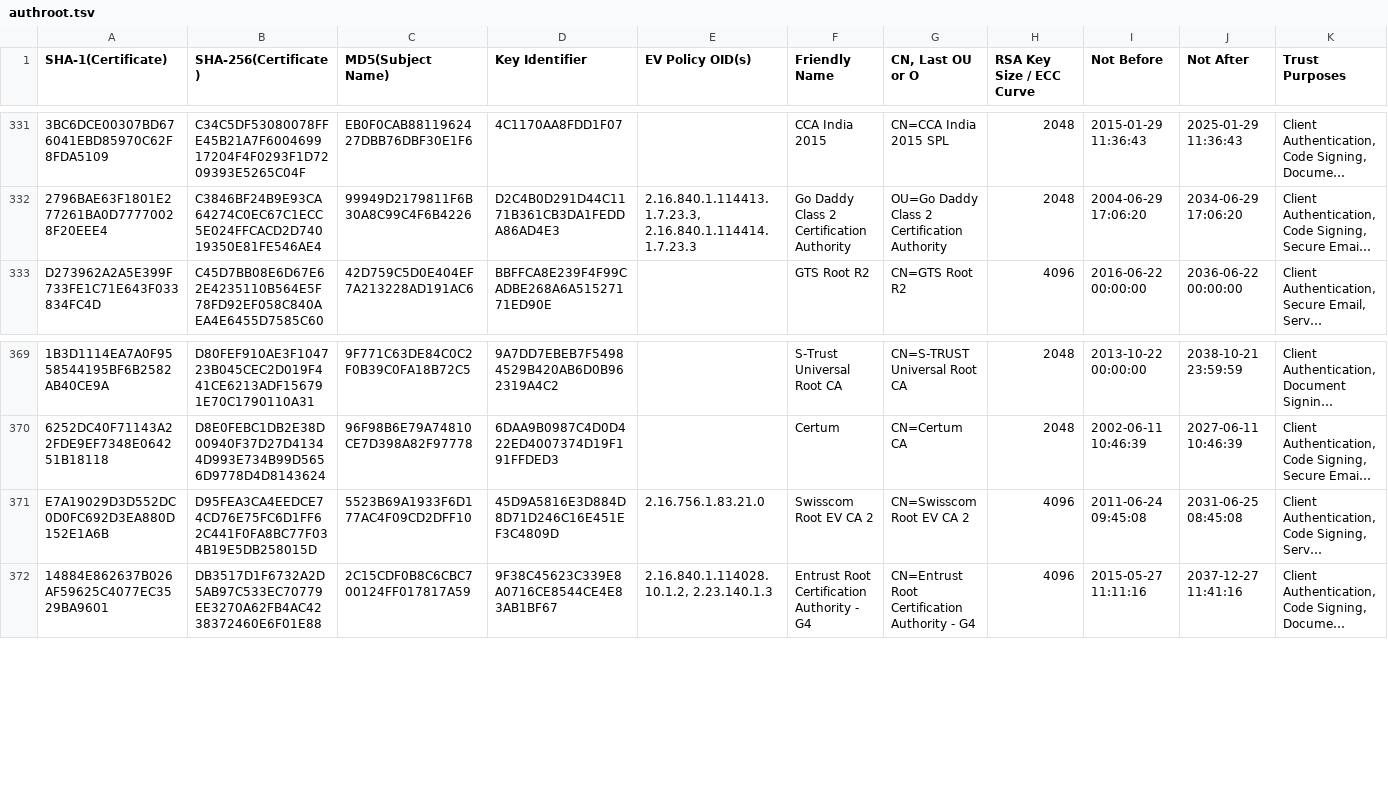
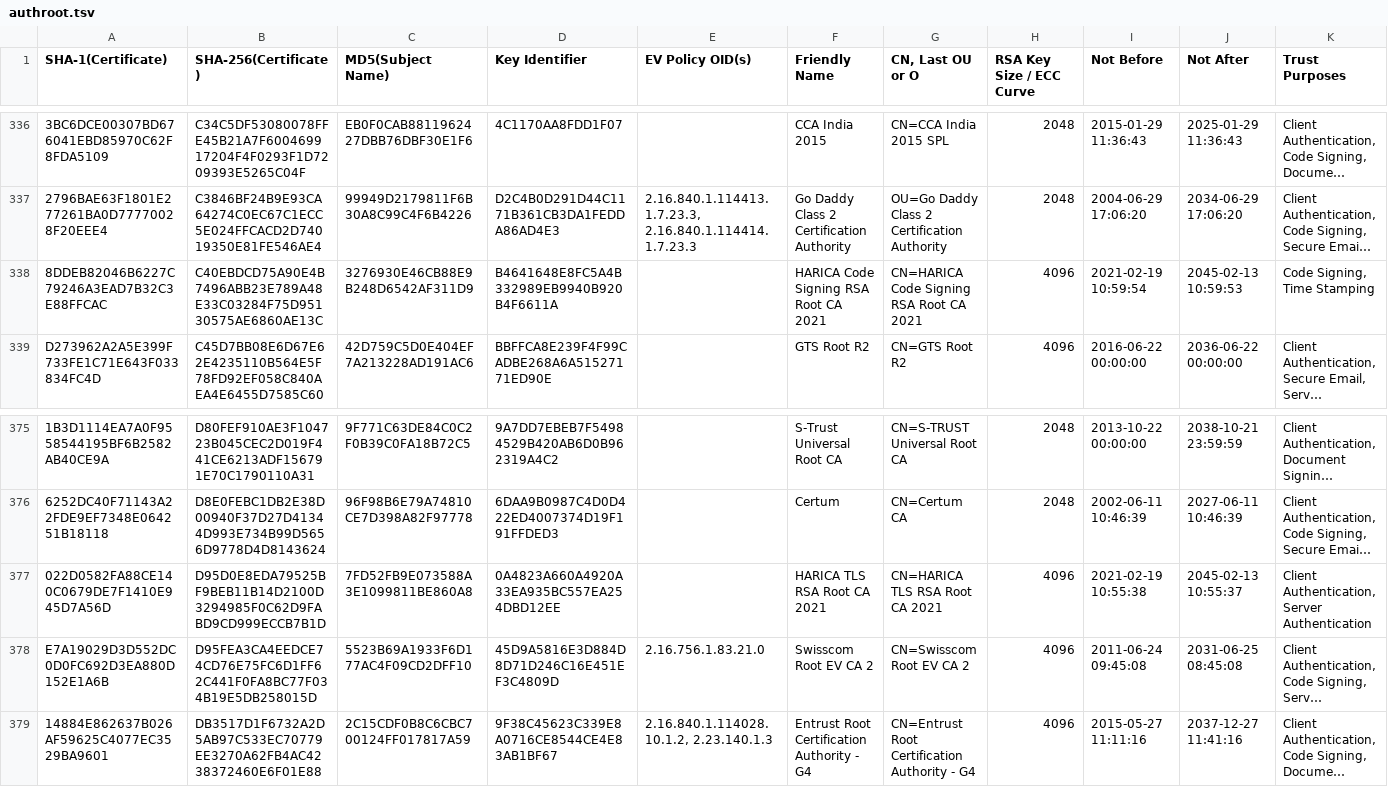
Before and after one commit to robstradling/authroot.stl, a TSV file: authroot.tsv, drawn as a sheet; only a part is shown, gaps mark what is left out; long unchanged cells end in …; the diff covers the shown part only; the diff names each change by its address in the sheet, - before the commit and + after, or states it on an @@ line.

```diff
--- a/authroot.tsv
+++ b/authroot.tsv
+row 338: 8DDEB82046B6227C79246A3EAD7B32C3E88FFCAC | C40EBDCD75A90E4B7496ABB23E789A48E33C03284F75D95130575AE6860AE13C | 3276930E46CB88E9B248D6542AF311D9 | B4641648E8FC5A4B332989EB9940B920B4F6611A |  | HARICA Code Signing RSA Root CA 2021 | CN=HARICA Code Signing RSA Root CA 2021 | 4096 | 2021-02-19 10:59:54 | 2045-02-13 10:59:53 | Code Signing, Time Stamping
+row 377: 022D0582FA88CE140C0679DE7F1410E945D7A56D | D95D0E8EDA79525BF9BEB11B14D2100D3294985F0C62D9FABD9CD999ECCB7B1D | 7FD52FB9E073588A3E1099811BE860A8 | 0A4823A660A4920A33EA935BC557EA254DBD12EE |  | HARICA TLS RSA Root CA 2021 | CN=HARICA TLS RSA Root CA 2021 | 4096 | 2021-02-19 10:55:38 | 2045-02-13 10:55:37 | Client Authentication, Server Authentication
```
Also changed, not shown: 5 added rows elsewhere in this file, 9 other files.
